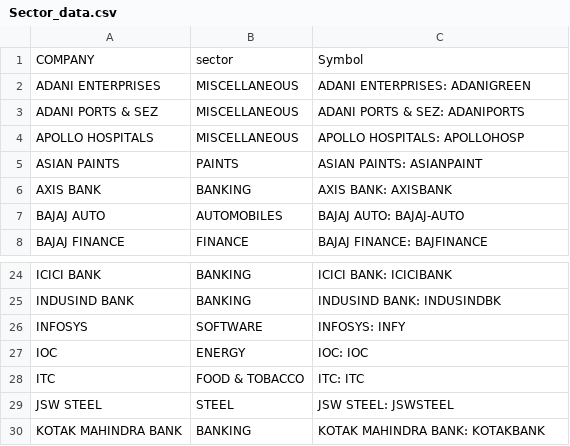
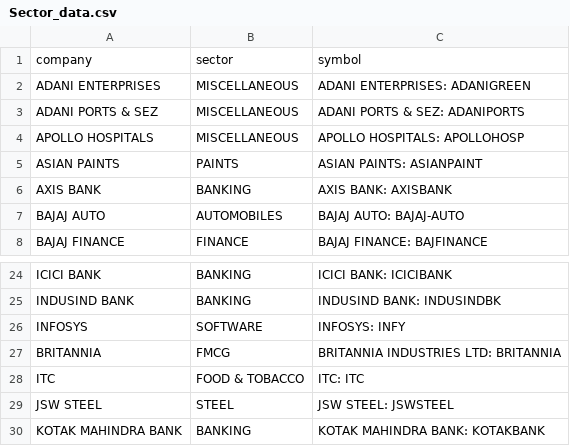
Before and after one commit to SID314159/DDSA_Code, a CSV file: data/Sector_data.csv (was Sector_data.csv), drawn as a sheet; only a part is shown, gaps mark what is left out.

```diff
--- a/Sector_data.csv
+++ b/data/Sector_data.csv
@@ -1,2 +1,2 @@
-COMPANY,sector,Symbol
+company,sector,symbol
 ADANI ENTERPRISES,MISCELLANEOUS,ADANI ENTERPRISES: ADANIGREEN
@@ -26,3 +26,3 @@ INDUSIND BANK,BANKING,INDUSIND BANK: INDUSINDBK
 INFOSYS,SOFTWARE,INFOSYS: INFY
-IOC,ENERGY,IOC: IOC
+BRITANNIA,FMCG,BRITANNIA INDUSTRIES LTD: BRITANNIA
 ITC,FOOD & TOBACCO,ITC: ITC
```
Also changed, not shown: 57 other files.
